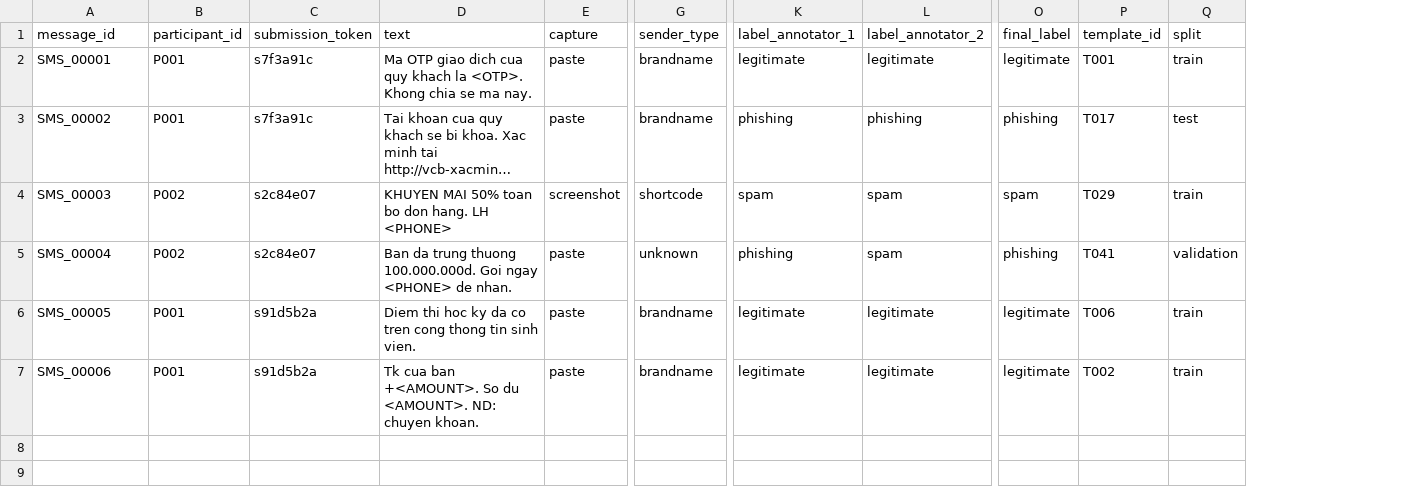
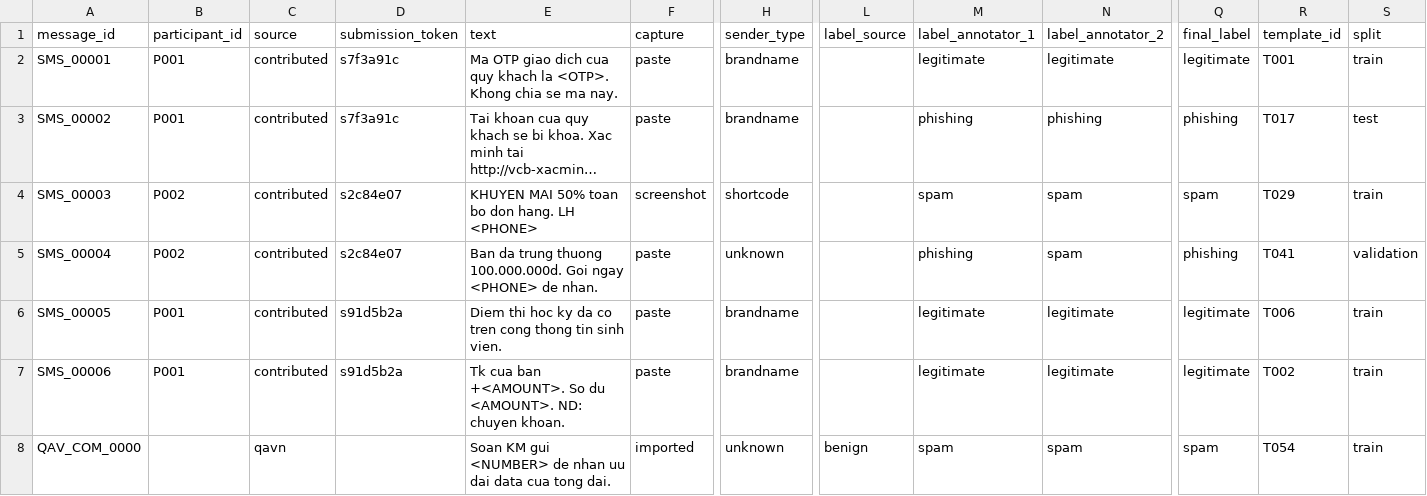
Before and after one commit to vuthainguyen1602/phishvn-sms, a CSV file: examples/EXAMPLE_working_synthetic.csv, drawn as a sheet; only a part is shown, gaps mark what is left out; long unchanged cells end in …; rows hold the shown columns only; the diff names each change by its address in the sheet, - before the commit and + after, or states it on an @@ line.

```diff
--- a/examples/EXAMPLE_working_synthetic.csv
+++ b/examples/EXAMPLE_working_synthetic.csv
+column C (source), rows 2-7: all contributed
+column L (label_source), empty
+row 8: QAV_COM_0000 |  | qavn |  | Soan KM gui <NUMBER> de nhan uu dai data cua tong dai. | imported | unknown | benign | spam | spam | spam | T054 | train
```
Also changed, not shown: examples/EXAMPLE_synthetic.csv, 10 other files.
